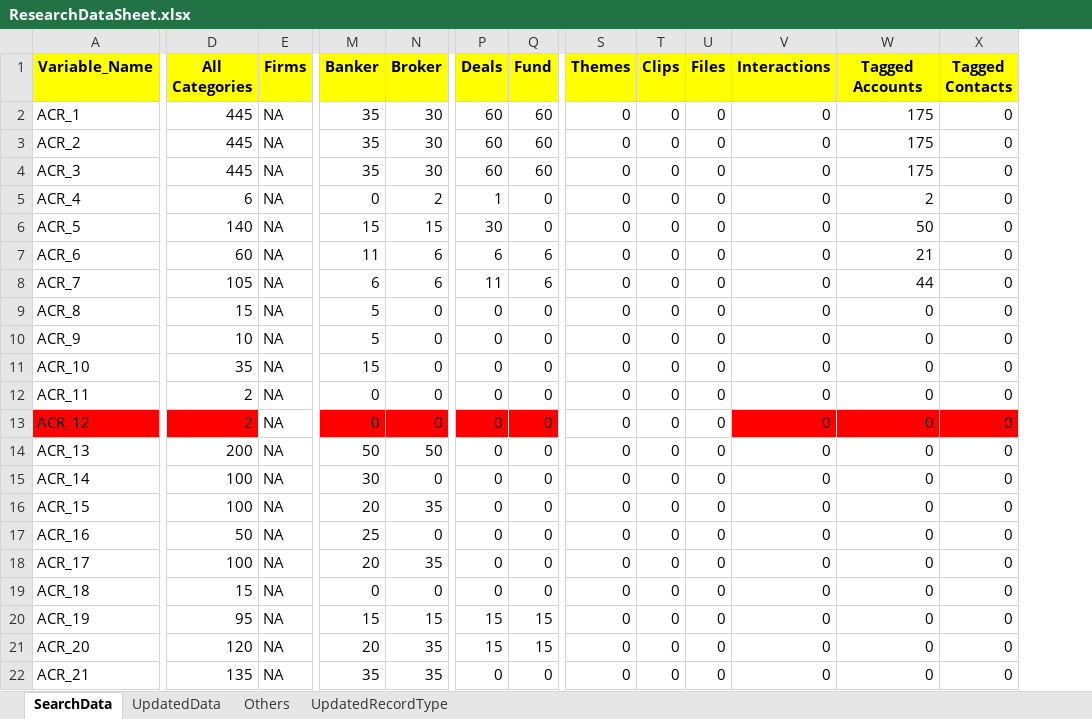
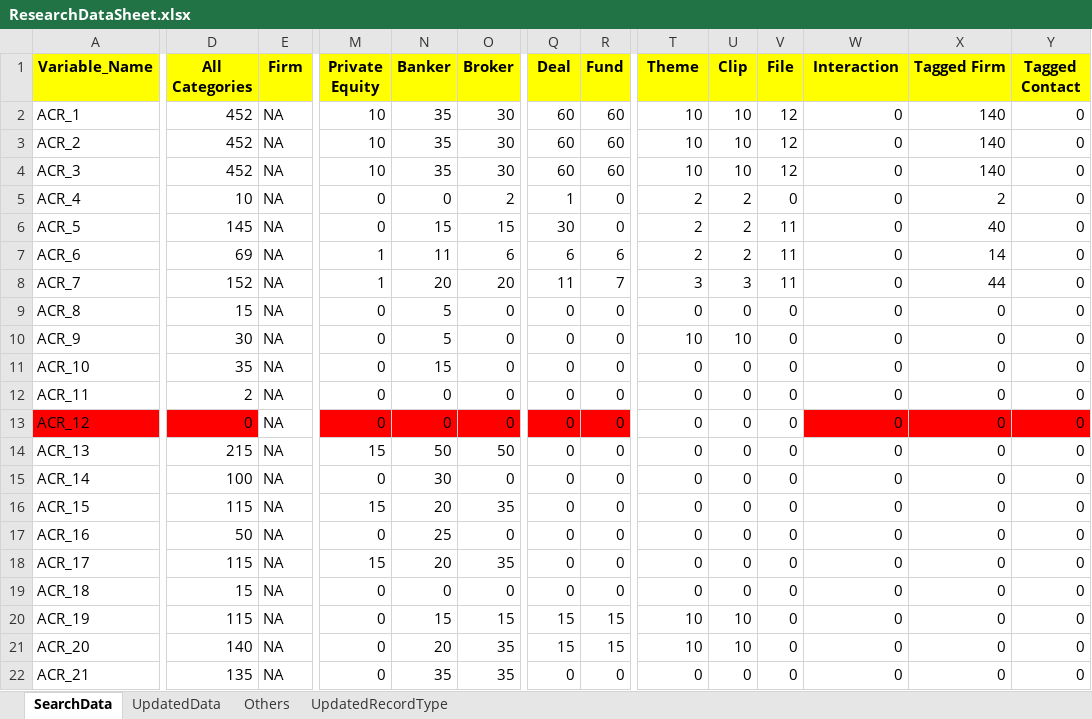
Before and after one commit to NitinNavatar/PE4.7, an Excel workbook: ResearchDataSheet.xlsx, sheet SearchData, drawn as a sheet; only a part is shown, gaps mark what is left out; values as stored, in another font and other column widths than the file's, no borders; addresses are those after the commit; the diff covers the shown part only; the diff names each change by its address in the sheet, - before the commit and + after, or states it on an @@ line.

```diff
--- a/ResearchDataSheet.xlsx (sheet SearchData)
+++ b/ResearchDataSheet.xlsx (sheet SearchData)
+column M (Private Equity), rows 2-22: 10 | 10 | 10 | 0 | 0 | 1 | 1 | 0 | 0 | 0 | 0 | 0 | 15 | 0 | 15 | 0 | 15 | 0 | 0 | 0 | 0
-E1: Firms
+E1: Firm
-Q1: Deals
+Q1: Deal
-T1: Themes
+T1: Theme
-U1: Clips
+U1: Clip
-V1: Files
+V1: File
-W1: Interactions
+W1: Interaction
-X1: Tagged Accounts
+X1: Tagged Firm
-Y1: Tagged Contacts
+Y1: Tagged Contact
-D2:D4 (All Categories): 445
+D2:D4 (All Categories): 452
-T2:T4 (Theme): 0
+T2:T4 (Theme): 10
-U2:U4 (Clip): 0
+U2:U4 (Clip): 10
-V2:V4 (File): 0
+V2:V4 (File): 12
-X2:X4 (Tagged Firm): 175
+X2:X4 (Tagged Firm): 140
-D5 (All Categories): 6
+D5 (All Categories): 10
-T5:T7 (Theme): 0
+T5:T7 (Theme): 2
-U5:U7 (Clip): 0
+U5:U7 (Clip): 2
-D6 (All Categories): 140
+D6 (All Categories): 145
-V6:V8 (File): 0
+V6:V8 (File): 11
-X6 (Tagged Firm): 50
+X6 (Tagged Firm): 40
-D7 (All Categories): 60
+D7 (All Categories): 69
-X7 (Tagged Firm): 21
+X7 (Tagged Firm): 14
-D8 (All Categories): 105
+D8 (All Categories): 152
-N8 (Banker): 6
+N8 (Banker): 20
-O8 (Broker): 6
+O8 (Broker): 20
-R8 (Fund): 6
+R8 (Fund): 7
-T8 (Theme): 0
+T8 (Theme): 3
-U8 (Clip): 0
+U8 (Clip): 3
-D10 (All Categories): 10
+D10 (All Categories): 30
-T10 (Theme): 0
+T10 (Theme): 10
-U10 (Clip): 0
+U10 (Clip): 10
-D13 (All Categories): 2
+D13 (All Categories): 0
-D14 (All Categories): 200
+D14 (All Categories): 215
-D16 (All Categories): 100
+D16 (All Categories): 115
-D18 (All Categories): 100
+D18 (All Categories): 115
-D20 (All Categories): 95
+D20 (All Categories): 115
-T20:T21 (Theme): 0
+T20:T21 (Theme): 10
-U20:U21 (Clip): 0
+U20:U21 (Clip): 10
-D21 (All Categories): 120
+D21 (All Categories): 140
```
Also changed, not shown: 184 edited cells elsewhere in this sheet, sheet UpdatedData, sheet UpdatedRecordType, sheet Others, formulas that keep their value, 6 other files.
